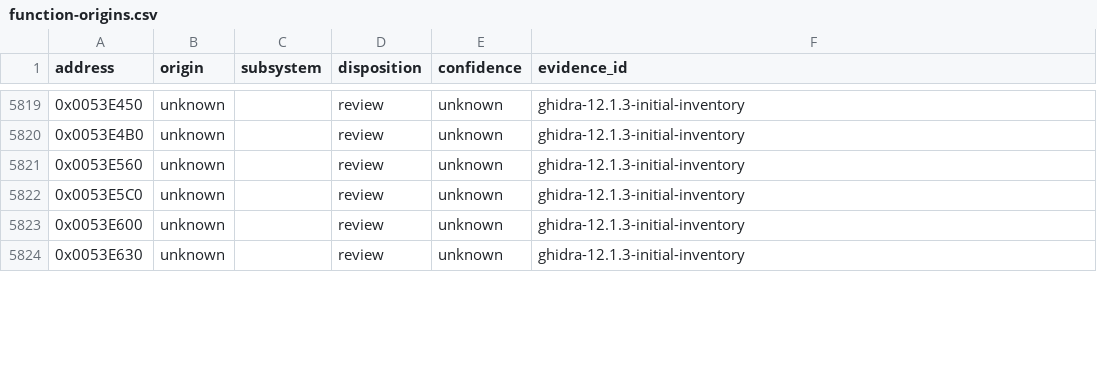
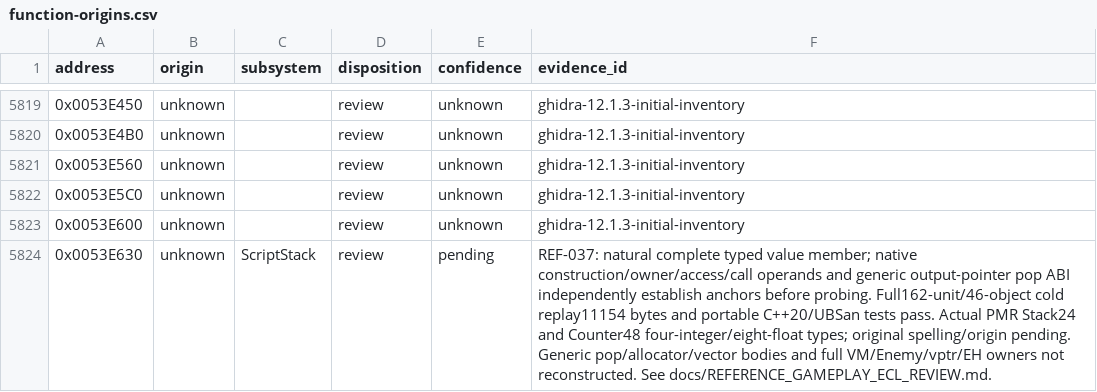
Before and after one commit to N0zoM1z0/th20, a CSV file: config/function-origins.csv, drawn as a sheet; only a part is shown, gaps mark what is left out; the diff covers the shown part only.

```diff
--- a/config/function-origins.csv
+++ b/config/function-origins.csv
@@ -5823,2 +5823,2 @@ address,origin,subsystem,disposition,confidence,evidence_id
 0x0053E600,unknown,,review,unknown,ghidra-12.1.3-initial-inventory
-0x0053E630,unknown,,review,unknown,ghidra-12.1.3-initial-inventory
+0x0053E630,unknown,ScriptStack,review,pending,REF-037: natural complete typed value member; native construction/owner/access/call operands and generic output-pointer pop ABI independently establish anchors before probing. Full162-unit/46-object cold replay11154 bytes and portable C++20/UBSan tests pass. Actual PMR Stack24 and Counter48 four-integer/eight-float types; original spelling/origin pending. Generic pop/allocator/vector bodies and full VM/Enemy/vptr/EH owners not reconstructed. See docs/REFERENCE_GAMEPLAY_ECL_REVIEW.md.
```
Also changed, not shown: 15 edited cells elsewhere in this file, config/functions.csv, config/implemented.csv, 19 other files.
